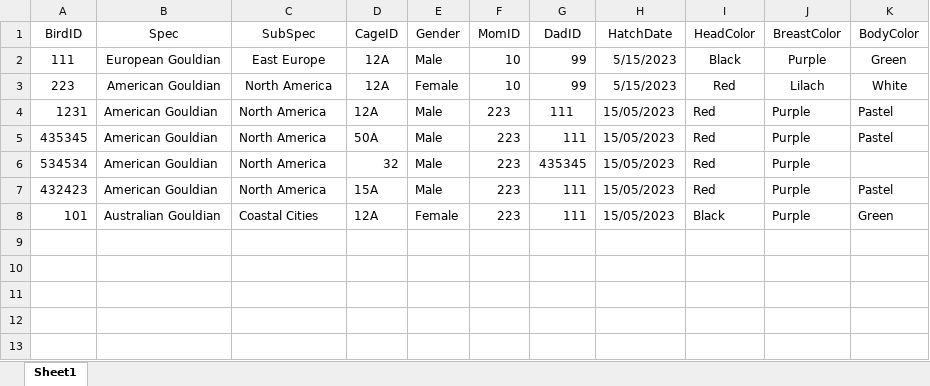
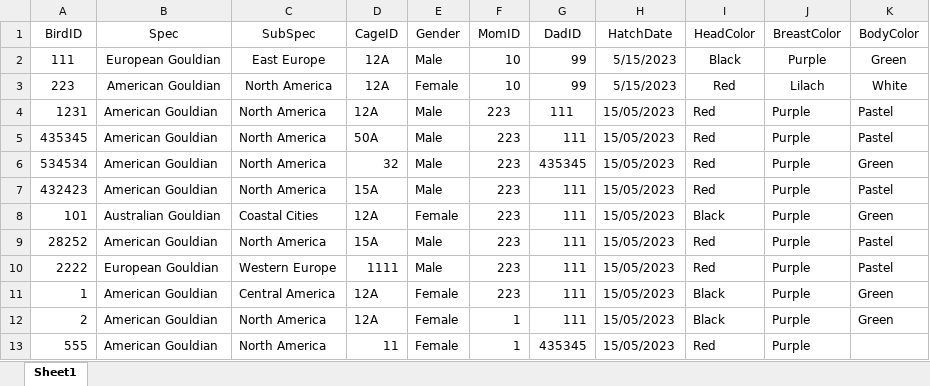
Before and after one commit to yossiii050/FeatherFriend, an Excel workbook: DataBased/BirdDB.xlsx, sheet Sheet1, drawn as a sheet; values as stored, in another font and other column widths than the file's, no borders; conditional formats not drawn; the diff names each change by its address in the sheet, - before the commit and + after, or states it on an @@ line.

```diff
--- a/DataBased/BirdDB.xlsx (sheet Sheet1)
+++ b/DataBased/BirdDB.xlsx (sheet Sheet1)
-K6 (BodyColor): (empty)
+K6 (BodyColor): Green
+row 9: 28252 | American Gouldian | North America | 15A | Male | 223 | 111 | 15/05/2023 | Red | Purple | Pastel
+row 10: 2222 | European Gouldian | Western Europe | 1111 | Male | 223 | 111 | 15/05/2023 | Red | Purple | Pastel
+row 11: 1 | American Gouldian | Central America | 12A | Female | 223 | 111 | 15/05/2023 | Black | Purple | Green
+row 12: 2 | American Gouldian | North America | 12A | Female | 1 | 111 | 15/05/2023 | Black | Purple | Green
+row 13: 555 | American Gouldian | North America | 11 | Female | 1 | 435345 | 15/05/2023 | Red | Purple
```
Also changed, not shown: 27 other files.
